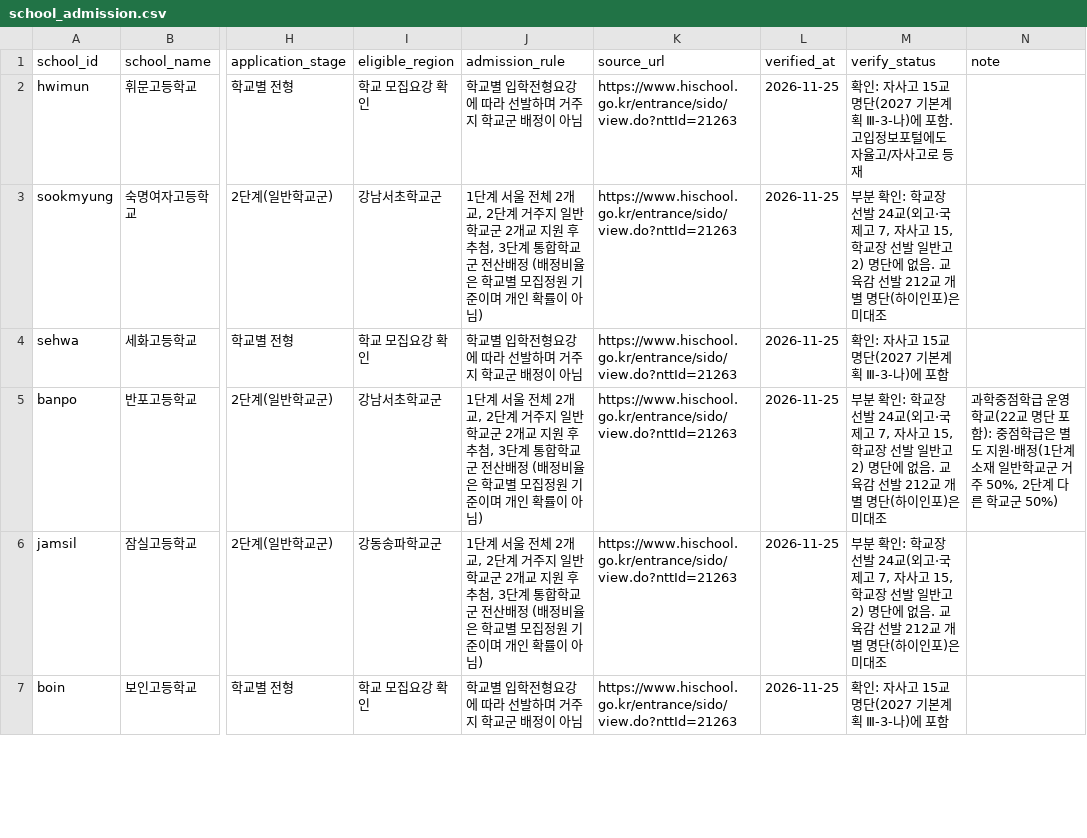
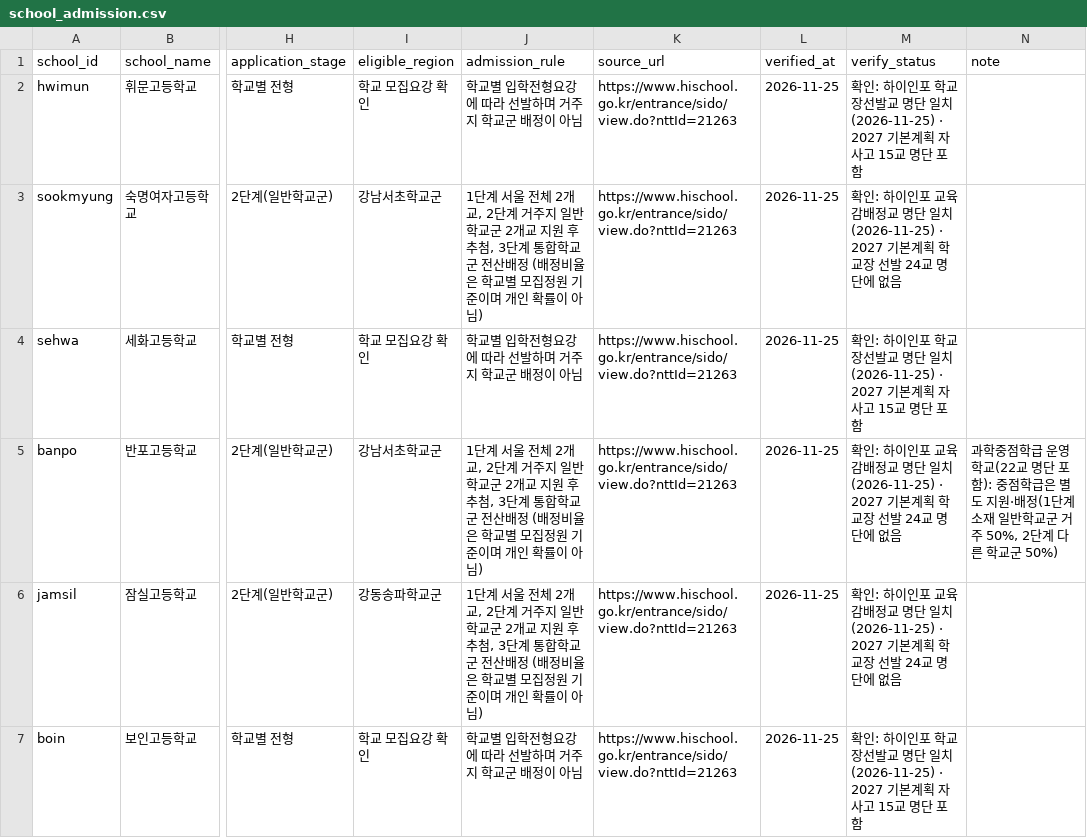
Before and after one commit to gho0350-stack/test, a CSV file: data/school_admission.csv, drawn as a sheet; only a part is shown, gaps mark what is left out; the diff covers the shown part only; the diff names each change by its address in the sheet, - before the commit and + after, or states it on an @@ line.

```diff
--- a/data/school_admission.csv
+++ b/data/school_admission.csv
-M2 (verify_status): 확인: 자사고 15교 명단(2027 기본계획 Ⅲ-3-나)에 포함. 고입정보포털에도 자율고/자사고로 등재
+M2 (verify_status): 확인: 하이인포 학교장선발교 명단 일치(2026-11-25) · 2027 기본계획 자사고 15교 명단 포함
-M3 (verify_status): 부분 확인: 학교장 선발 24교(외고·국제고 7, 자사고 15, 학교장 선발 일반고 2) 명단에 없음. 교육감 선발 212교 개별 명단(하이인포)은 미대조
+M3 (verify_status): 확인: 하이인포 교육감배정교 명단 일치(2026-11-25) · 2027 기본계획 학교장 선발 24교 명단에 없음
-M4 (verify_status): 확인: 자사고 15교 명단(2027 기본계획 Ⅲ-3-나)에 포함
+M4 (verify_status): 확인: 하이인포 학교장선발교 명단 일치(2026-11-25) · 2027 기본계획 자사고 15교 명단 포함
-M5:M6 (verify_status): 부분 확인: 학교장 선발 24교(외고·국제고 7, 자사고 15, 학교장 선발 일반고 2) 명단에 없음. 교육감 선발 212교 개별 명단(하이인포)은 미대조
+M5:M6 (verify_status): 확인: 하이인포 교육감배정교 명단 일치(2026-11-25) · 2027 기본계획 학교장 선발 24교 명단에 없음
-M7 (verify_status): 확인: 자사고 15교 명단(2027 기본계획 Ⅲ-3-나)에 포함
+M7 (verify_status): 확인: 하이인포 학교장선발교 명단 일치(2026-11-25) · 2027 기본계획 자사고 15교 명단 포함
```
Also changed, not shown: 6 edited cells elsewhere in this file, 6 other files.
